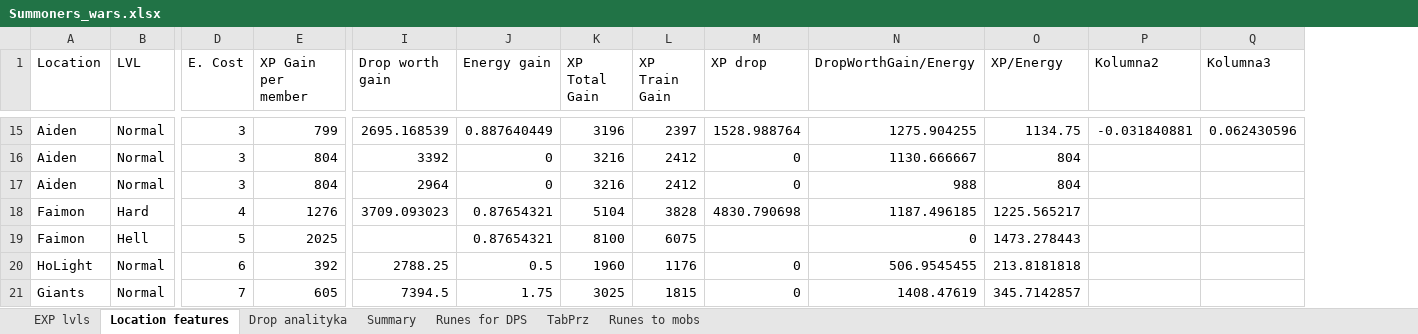
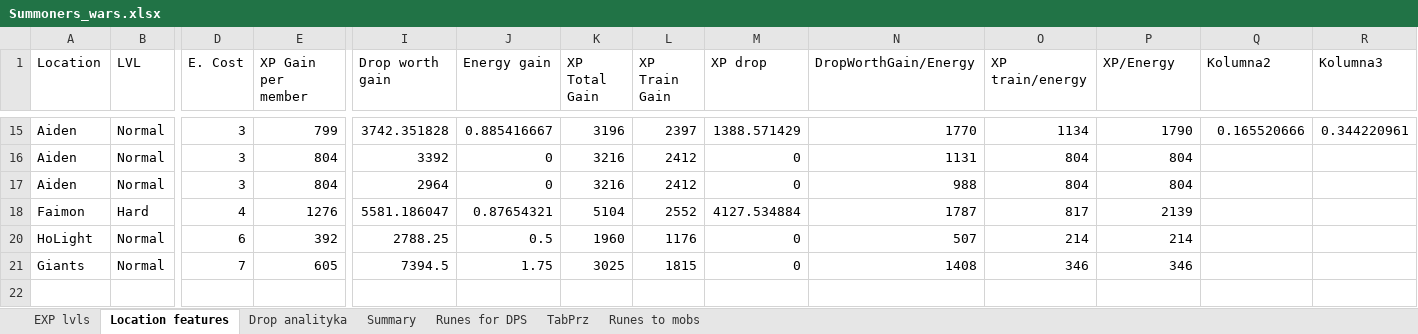
Before and after one commit to mariusz1976/mmorpg, an Excel workbook: Summoners_wars.xlsx, sheet Location features, drawn as a sheet; only a part is shown, gaps mark what is left out; values as stored, in another font and other column widths than the file's, no borders; table styles not drawn; removed rows and columns are numbered as before the commit, all else as after; rows hold the shown columns only; the diff covers the shown part only; the diff names each change by its address in the sheet, - before the commit and + after, or states it on an @@ line.

```diff
--- a/Summoners_wars.xlsx (sheet Location features)
+++ b/Summoners_wars.xlsx (sheet Location features)
+column O (XP train/energy), rows 15-21: 1134 | 804 | 804 | 817 | 214 | 346
-I15 (Drop worth gain): 2695.168539
+I15 (Drop worth gain): 3742.351828
-J15 (Energy gain): 0.887640449
+J15 (Energy gain): 0.885416667
-M15 (XP drop): 1528.988764
+M15 (XP drop): 1388.571429
-N15 (DropWorthGain/Energy): 1275.904255
+N15 (DropWorthGain/Energy): 1770
-P15 (XP/Energy): 1134.75
+P15 (XP/Energy): 1790
-Q15 (Kolumna2): -0.031840881
+Q15 (Kolumna2): 0.165520666
-R15 (Kolumna3): 0.062430596
+R15 (Kolumna3): 0.344220961
-N16 (DropWorthGain/Energy): 1130.666667
+N16 (DropWorthGain/Energy): 1131
-I18 (Drop worth gain): 3709.093023
+I18 (Drop worth gain): 5581.186047
-L18 (XP Train Gain): 3828
+L18 (XP Train Gain): 2552
-M18 (XP drop): 4830.790698
+M18 (XP drop): 4127.534884
-N18 (DropWorthGain/Energy): 1187.496185
+N18 (DropWorthGain/Energy): 1787
-P18 (XP/Energy): 1225.565217
+P18 (XP/Energy): 2139
-row 19: Faimon | Hell | 5 | 2025 |  | 0.87654321 | 8100 | 6075 |  | 0 | 1473.278443
-N20 (DropWorthGain/Energy): 506.9545455
+N20 (DropWorthGain/Energy): 507
-P20 (XP/Energy): 213.8181818
+P20 (XP/Energy): 214
-N21 (DropWorthGain/Energy): 1408.47619
+N21 (DropWorthGain/Energy): 1408
-P21 (XP/Energy): 345.7142857
+P21 (XP/Energy): 346
```
Also changed, not shown: 6 removed rows and 25 edited cells elsewhere in this sheet, sheet Drop analityka, sheet Summary, sheet EXP lvls, formulas that keep their value, hidden cells.
